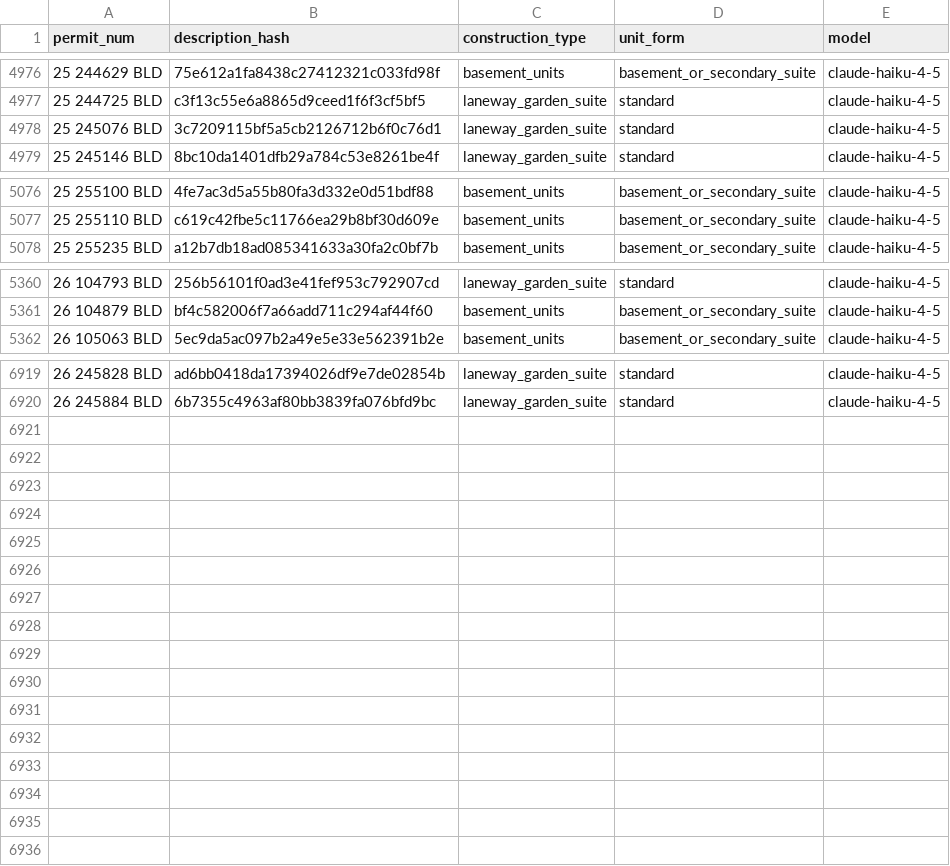
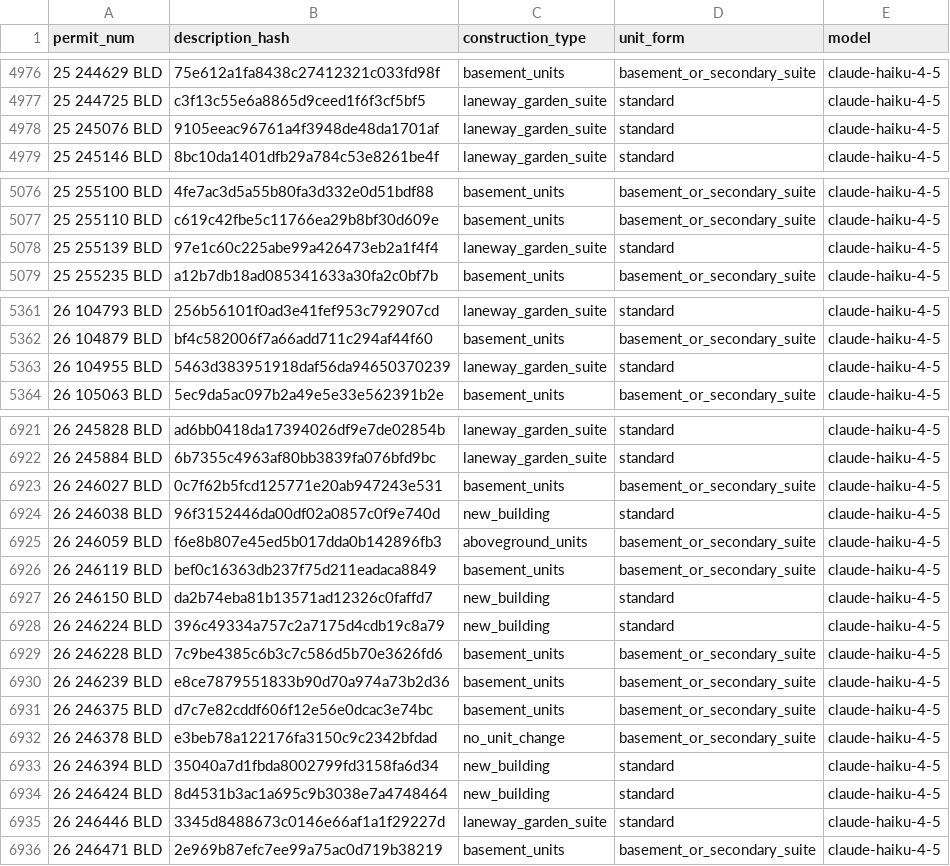
Before and after one commit to zuzubak/to-multiplex-map, a CSV file: dbt/seeds/llm_permit_scope.csv, drawn as a sheet; only a part is shown, gaps mark what is left out; the diff covers the shown part only.

```diff
--- a/dbt/seeds/llm_permit_scope.csv
+++ b/dbt/seeds/llm_permit_scope.csv
@@ -4977,3 +4977,3 @@ permit_num,description_hash,construction_type,unit_form,model
 25 244725 BLD,c3f13c55e6a8865d9ceed1f6f3cf5bf5,laneway_garden_suite,standard,claude-haiku-4-5
-25 245076 BLD,3c7209115bf5a5cb2126712b6f0c76d1,laneway_garden_suite,standard,claude-haiku-4-5
+25 245076 BLD,9105eeac96761a4f3948de48da1701af,laneway_garden_suite,standard,claude-haiku-4-5
 25 245146 BLD,8bc10da1401dfb29a784c53e8261be4f,laneway_garden_suite,standard,claude-haiku-4-5
@@ -5077,2 +5077,3 @@ permit_num,description_hash,construction_type,unit_form,model
 25 255110 BLD,c619c42fbe5c11766ea29b8bf30d609e,basement_units,basement_or_secondary_suite,claude-haiku-4-5
+25 255139 BLD,97e1c60c225abe99a426473eb2a1f4f4,laneway_garden_suite,standard,claude-haiku-4-5
 25 255235 BLD,a12b7db18ad085341633a30fa2c0bf7b,basement_units,basement_or_secondary_suite,claude-haiku-4-5
@@ -5361,2 +5362,3 @@ permit_num,description_hash,construction_type,unit_form,model
 26 104879 BLD,bf4c582006f7a66add711c294af44f60,basement_units,basement_or_secondary_suite,claude-haiku-4-5
+26 104955 BLD,5463d383951918daf56da94650370239,laneway_garden_suite,standard,claude-haiku-4-5
 26 105063 BLD,5ec9da5ac097b2a49e5e33e562391b2e,basement_units,basement_or_secondary_suite,claude-haiku-4-5
@@ -6920 +6922,15 @@ permit_num,description_hash,construction_type,unit_form,model
 26 245884 BLD,6b7355c4963af80bb3839fa076bfd9bc,laneway_garden_suite,standard,claude-haiku-4-5
+26 246027 BLD,0c7f62b5fcd125771e20ab947243e531,basement_units,basement_or_secondary_suite,claude-haiku-4-5
+26 246038 BLD,96f3152446da00df02a0857c0f9e740d,new_building,standard,claude-haiku-4-5
+26 246059 BLD,f6e8b807e45ed5b017dda0b142896fb3,aboveground_units,basement_or_secondary_suite,claude-haiku-4-5
+26 246119 BLD,bef0c16363db237f75d211eadaca8849,basement_units,basement_or_secondary_suite,claude-haiku-4-5
+26 246150 BLD,da2b74eba81b13571ad12326c0faffd7,new_building,standard,claude-haiku-4-5
+26 246224 BLD,396c49334a757c2a7175d4cdb19c8a79,new_building,standard,claude-haiku-4-5
+26 246228 BLD,7c9be4385c6b3c7c586d5b70e3626fd6,basement_units,basement_or_secondary_suite,claude-haiku-4-5
+26 246239 BLD,e8ce7879551833b90d70a974a73b2d36,basement_units,basement_or_secondary_suite,claude-haiku-4-5
+26 246375 BLD,d7c7e82cddf606f12e56e0dcac3e74bc,basement_units,basement_or_secondary_suite,claude-haiku-4-5
+26 246378 BLD,e3beb78a122176fa3150c9c2342bfdad,no_unit_change,basement_or_secondary_suite,claude-haiku-4-5
+26 246394 BLD,35040a7d1fbda8002799fd3158fa6d34,new_building,standard,claude-haiku-4-5
+26 246424 BLD,8d4531b3ac1a695c9b3038e7a4748464,new_building,standard,claude-haiku-4-5
+26 246446 BLD,3345d8488673c0146e66af1a1f29227d,laneway_garden_suite,standard,claude-haiku-4-5
+26 246471 BLD,2e969b87efc7ee99a75ac0d719b38219,basement_units,basement_or_secondary_suite,claude-haiku-4-5
```
Also changed, not shown: 1 edited cell elsewhere in this file, 3 other files.
